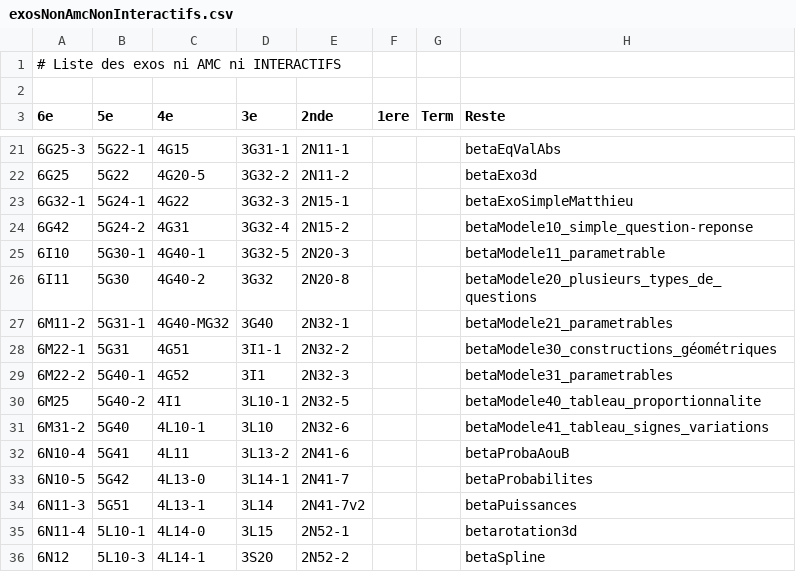
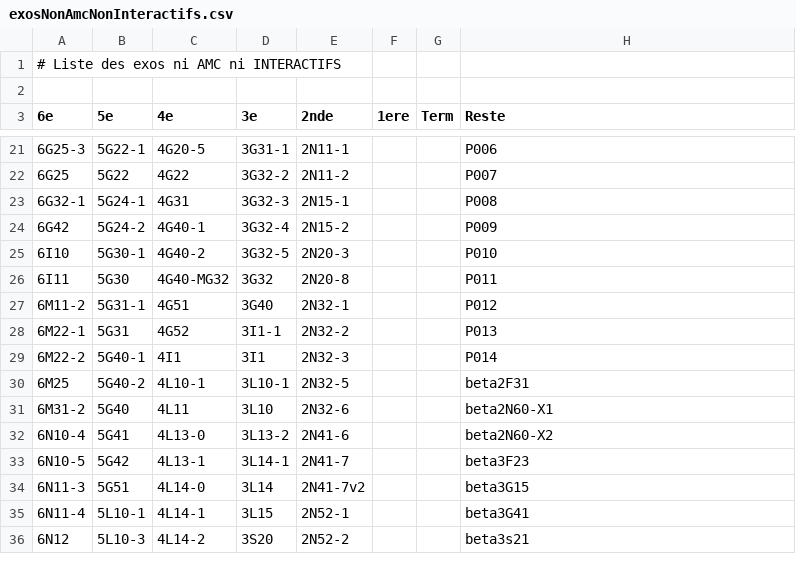
Before and after one commit to mathalea/mathalea, a CSV file: src/csv/exosNonAmcNonInteractifs.csv, drawn as a sheet; only a part is shown, gaps mark what is left out; the diff covers the shown part only.

```diff
--- a/src/csv/exosNonAmcNonInteractifs.csv
+++ b/src/csv/exosNonAmcNonInteractifs.csv
@@ -21,16 +21,16 @@
-6G25-3,5G22-1,4G15,3G31-1,2N11-1,,,betaEqValAbs
-6G25,5G22,4G20-5,3G32-2,2N11-2,,,betaExo3d
-6G32-1,5G24-1,4G22,3G32-3,2N15-1,,,betaExoSimpleMatthieu
-6G42,5G24-2,4G31,3G32-4,2N15-2,,,betaModele10_simple_question-reponse
-6I10,5G30-1,4G40-1,3G32-5,2N20-3,,,betaModele11_parametrable
-6I11,5G30,4G40-2,3G32,2N20-8,,,betaModele20_plusieurs_types_de_questions
-6M11-2,5G31-1,4G40-MG32,3G40,2N32-1,,,betaModele21_parametrables
-6M22-1,5G31,4G51,3I1-1,2N32-2,,,betaModele30_constructions_géométriques
-6M22-2,5G40-1,4G52,3I1,2N32-3,,,betaModele31_parametrables
-6M25,5G40-2,4I1,3L10-1,2N32-5,,,betaModele40_tableau_proportionnalite
-6M31-2,5G40,4L10-1,3L10,2N32-6,,,betaModele41_tableau_signes_variations
-6N10-4,5G41,4L11,3L13-2,2N41-6,,,betaProbaAouB
-6N10-5,5G42,4L13-0,3L14-1,2N41-7,,,betaProbabilites
-6N11-3,5G51,4L13-1,3L14,2N41-7v2,,,betaPuissances
-6N11-4,5L10-1,4L14-0,3L15,2N52-1,,,betarotation3d
-6N12,5L10-3,4L14-1,3S20,2N52-2,,,betaSpline
+6G25-3,5G22-1,4G20-5,3G31-1,2N11-1,,,P006
+6G25,5G22,4G22,3G32-2,2N11-2,,,P007
+6G32-1,5G24-1,4G31,3G32-3,2N15-1,,,P008
+6G42,5G24-2,4G40-1,3G32-4,2N15-2,,,P009
+6I10,5G30-1,4G40-2,3G32-5,2N20-3,,,P010
+6I11,5G30,4G40-MG32,3G32,2N20-8,,,P011
+6M11-2,5G31-1,4G51,3G40,2N32-1,,,P012
+6M22-1,5G31,4G52,3I1-1,2N32-2,,,P013
+6M22-2,5G40-1,4I1,3I1,2N32-3,,,P014
+6M25,5G40-2,4L10-1,3L10-1,2N32-5,,,beta2F31
+6M31-2,5G40,4L11,3L10,2N32-6,,,beta2N60-X1
+6N10-4,5G41,4L13-0,3L13-2,2N41-6,,,beta2N60-X2
+6N10-5,5G42,4L13-1,3L14-1,2N41-7,,,beta3F23
+6N11-3,5G51,4L14-0,3L14,2N41-7v2,,,beta3G15
+6N11-4,5L10-1,4L14-1,3L15,2N52-1,,,beta3G41
+6N12,5L10-3,4L14-2,3S20,2N52-2,,,beta3s21
```
Also changed, not shown: 72 edited cells elsewhere in this file, 3 other files.
